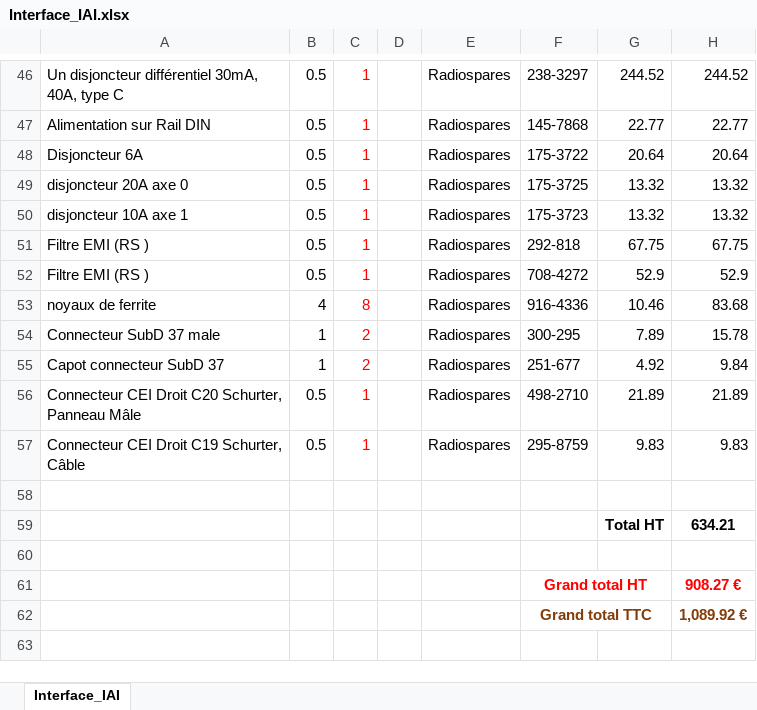
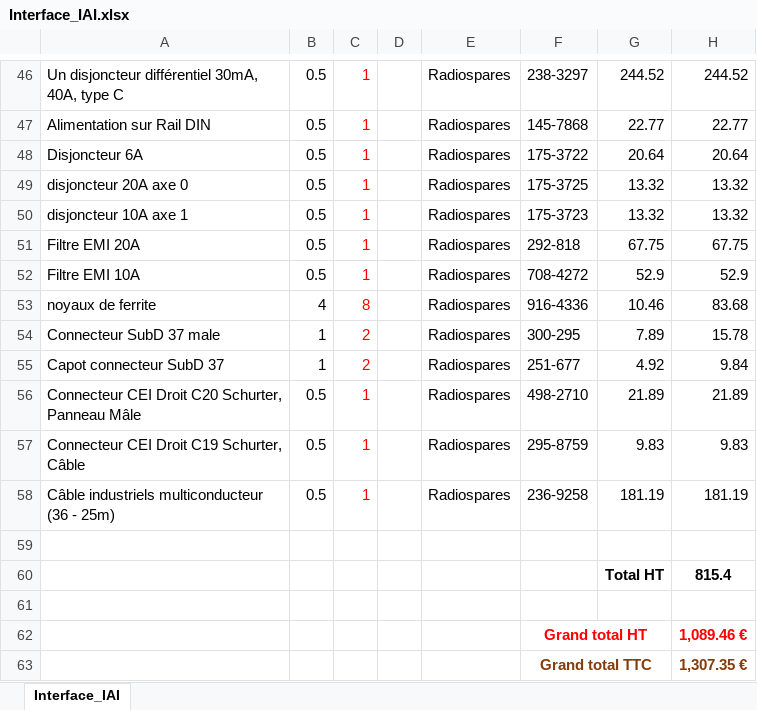
Before and after one commit to fbuloup/Interface_IAI, an Excel workbook: Interface_IAI.xlsx, sheet Interface_IAI, drawn as a sheet; only a part is shown, gaps mark what is left out; values as stored, in another font and other column widths than the file's, no borders; addresses are those after the commit; the diff names each change by its address in the sheet, - before the commit and + after, or states it on an @@ line.

Commit message:
Add 36 conductors cable ref. RS

```diff
--- a/Interface_IAI.xlsx (sheet Interface_IAI)
+++ b/Interface_IAI.xlsx (sheet Interface_IAI)
-A51: Filtre EMI (RS )
+A51: Filtre EMI 20A
-A52: Filtre EMI (RS )
+A52: Filtre EMI 10A
+row 58: Câble industriels multiconducteur (36 - 25m) | 0.5 | 1 |  | Radiospares | 236-9258 | 181.19 | 181.19
-H60: 634.21
+H60: 815.4
-H62: 908.27 €
+H62: 1,089.46 €
-H63: 1,089.92 €
+H63: 1,307.35 €
```
